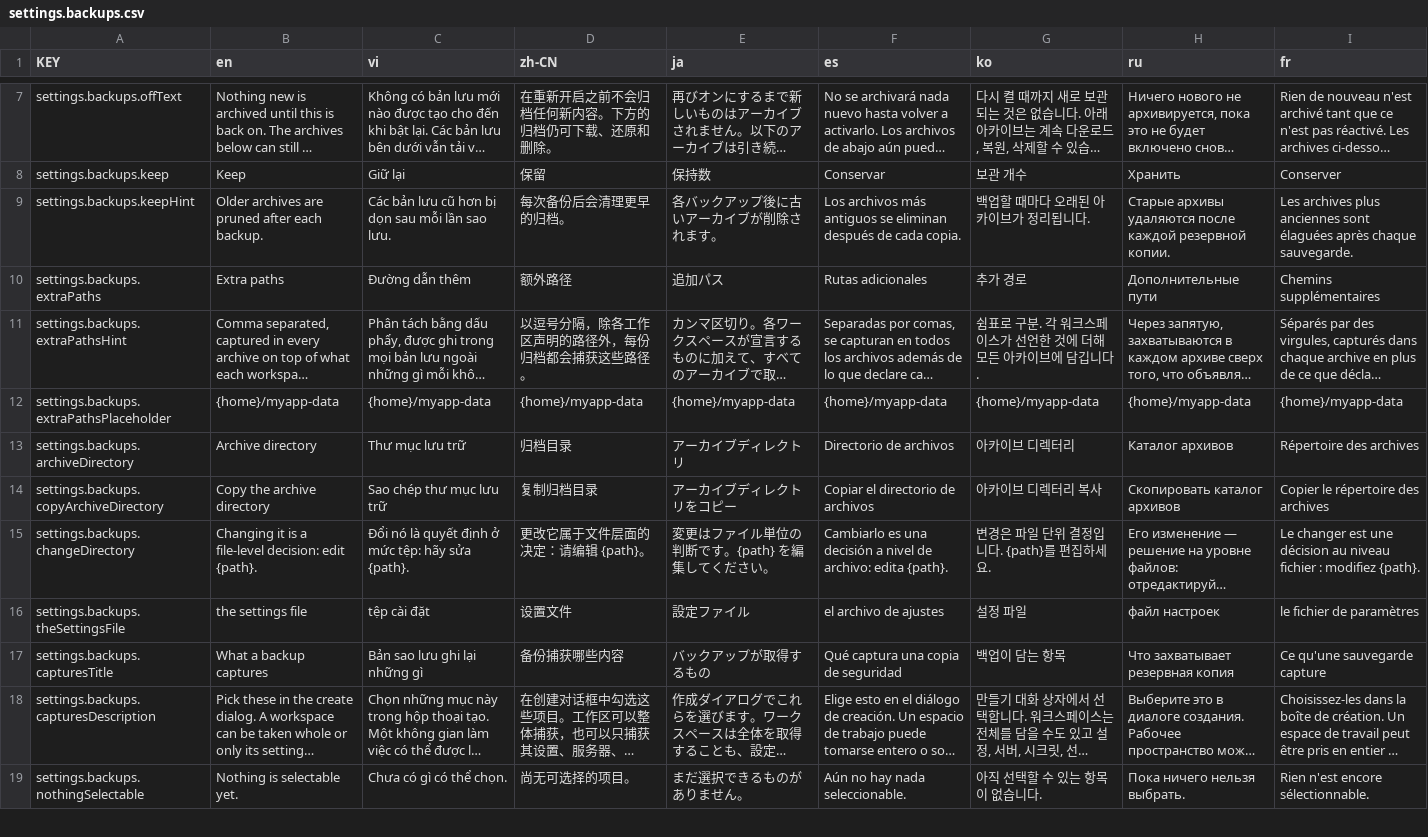
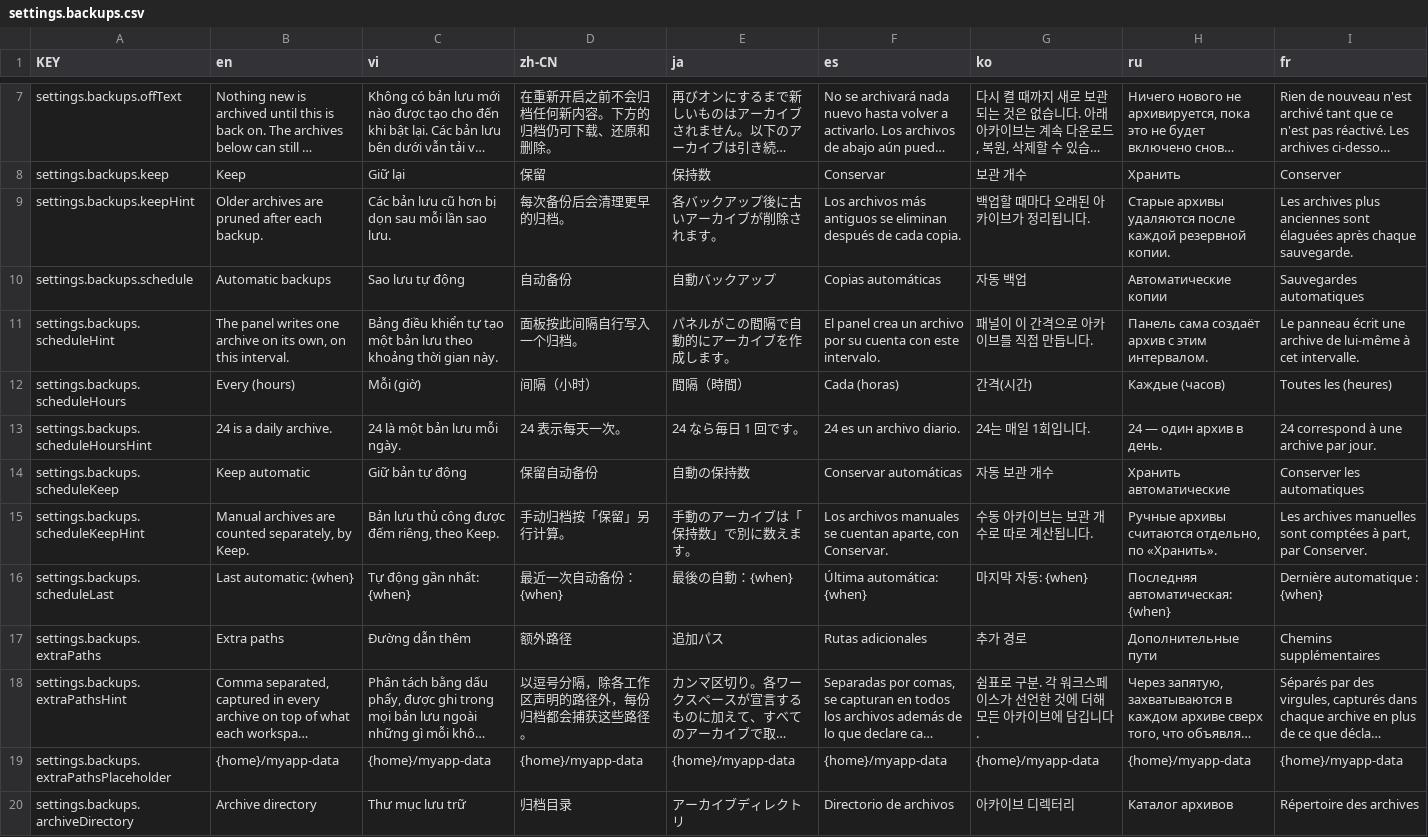
Before and after one commit to NamesMT/home-hosted, a CSV file: uis/stock/i18n/sheets/settings.backups.csv, drawn as a sheet; only a part is shown, gaps mark what is left out; the shorter side is filled out with more unchanged rows; long unchanged cells end in …; rows hold the shown columns only; the diff names each change by its address in the sheet, - before the commit and + after, or states it on an @@ line.

Commit message:
feat(backups): write one on a schedule, with its own retention
Backups existed but only ran when someone pressed the button, which for a
home panel means they ran once and then not again. `backups.schedule`
adds an interval (0, the default, keeps it off) and a `keep` of its own.

The two retention counts are independent on purpose: `keep` bounds the
archives a person takes, and a scheduled pass must never prune one of
those to make room for its own. Automatic archives are named `auto-…`,
which is the only durable marker a restart cannot lose.

`backups.schedule` merges on PATCH, like the other nested groups. With the
group's old replace semantics a page sending only `intervalMs` would have
silently reset `keep` to its default — pinned in global-settings.test.ts.

Checked against a running panel: the schedule saved, an archive appeared on
the first tick, its contents listed and its manifest read, and with
`schedule.keep: 1` only one automatic archive survived while a manual one
alongside it was left alone.

```diff
--- a/uis/stock/i18n/sheets/settings.backups.csv
+++ b/uis/stock/i18n/sheets/settings.backups.csv
+row 10: settings.backups.schedule | Automatic backups | Sao lưu tự động | 自动备份 | 自動バックアップ | Copias automáticas | 자동 백업 | Автоматические копии | Sauvegardes automatiques
+row 11: settings.backups.scheduleHint | The panel writes one archive on its own, on this interval. | Bảng điều khiển tự tạo một bản lưu theo khoảng thời gian này. | 面板按此间隔自行写入一个归档。 | パネルがこの間隔で自動的にアーカイブを作成します。 | El panel crea un archivo por su cuenta con este intervalo. | 패널이 이 간격으로 아카이브를 직접 만듭니다. | Панель сама создаёт архив с этим интервалом. | Le panneau écrit une archive de lui-même à cet intervalle.
+row 12: settings.backups.scheduleHours | Every (hours) | Mỗi (giờ) | 间隔（小时） | 間隔（時間） | Cada (horas) | 간격(시간) | Каждые (часов) | Toutes les (heures)
+row 13: settings.backups.scheduleHoursHint | 24 is a daily archive. | 24 là một bản lưu mỗi ngày. | 24 表示每天一次。 | 24 なら毎日 1 回です。 | 24 es un archivo diario. | 24는 매일 1회입니다. | 24 — один архив в день. | 24 correspond à une archive par jour.
+row 14: settings.backups.scheduleKeep | Keep automatic | Giữ bản tự động | 保留自动备份 | 自動の保持数 | Conservar automáticas | 자동 보관 개수 | Хранить автоматические | Conserver les automatiques
+row 15: settings.backups.scheduleKeepHint | Manual archives are counted separately, by Keep. | Bản lưu thủ công được đếm riêng, theo Keep. | 手动归档按「保留」另行计算。 | 手動のアーカイブは「保持数」で別に数えます。 | Los archivos manuales se cuentan aparte, con Conservar. | 수동 아카이브는 보관 개수로 따로 계산됩니다. | Ручные архивы считаются отдельно, по «Хранить». | Les archives manuelles sont comptées à part, par Conserver.
+row 16: settings.backups.scheduleLast | Last automatic: {when} | Tự động gần nhất: {when} | 最近一次自动备份：{when} | 最後の自動：{when} | Última automática: {when} | 마지막 자동: {when} | Последняя автоматическая: {when} | Dernière automatique : {when}
```
Also changed, not shown: 16 other files.
